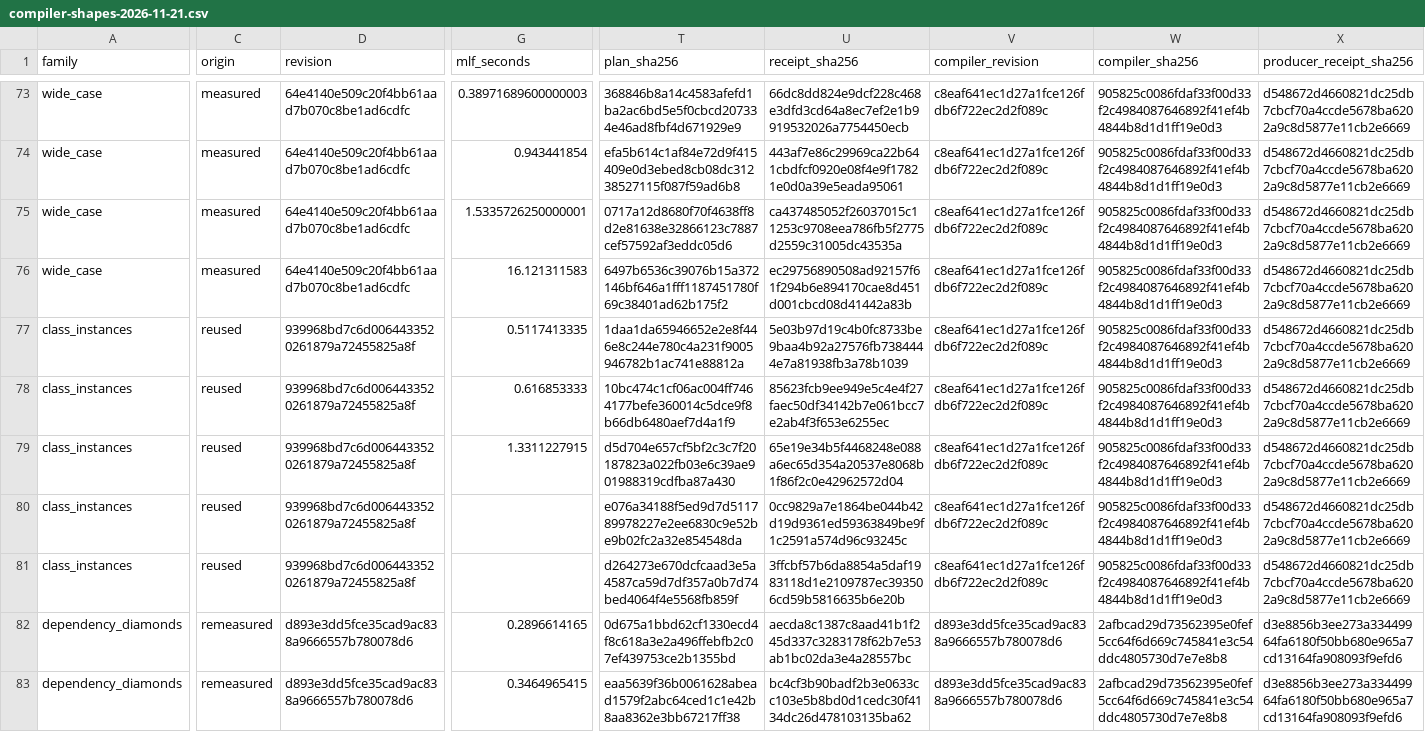
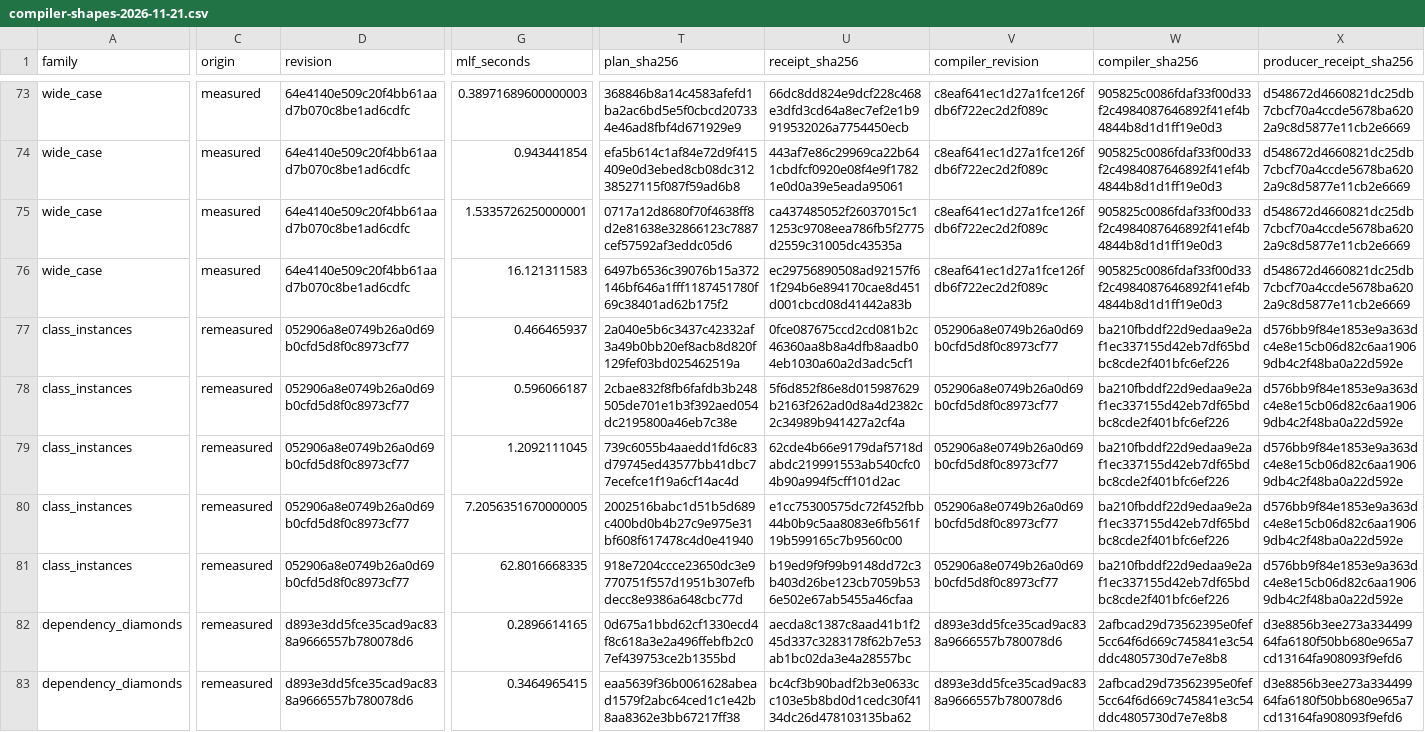
Before and after one commit to mlf-lang/mlf, a CSV file: docs/compiler-shapes-2026-11-21.csv, drawn as a sheet; only a part is shown, gaps mark what is left out; removed rows and columns are numbered as before the commit, all else as after; rows hold the shown columns only; the diff covers the shown part only; the diff names each change by its address in the sheet, - before the commit and + after, or states it on an @@ line.

Commit message:
Record six-pair compilation results for class_instances

```diff
--- a/docs/compiler-shapes-2026-11-21.csv
+++ b/docs/compiler-shapes-2026-11-21.csv
-C77:C79 (origin): reused
+C77:C79 (origin): remeasured
-D77:D79 (revision): 939968bd7c6d0064433520261879a72455825a8f
+D77:D79 (revision): 052906a8e0749b26a0d69b0cfd5d8f0c8973cf77
-G77 (mlf_seconds): 0.5117413335
+G77 (mlf_seconds): 0.466465937
-T77 (plan_sha256): 1daa1da65946652e2e8f446e8c244e780c4a231f9005946782b1ac741e88812a
+T77 (plan_sha256): 2a040e5b6c3437c42332af3a49b0bb20ef8acb8d820f129fef03bd025462519a
-U77 (receipt_sha256): 5e03b97d19c4b0fc8733be9baa4b92a27576fb7384444e7a81938fb3a78b1039
+U77 (receipt_sha256): 0fce087675ccd2cd081b2c46360aa8b8a4dfb8aadb04eb1030a60a2d3adc5cf1
-V77:V79 (compiler_revision): c8eaf641ec1d27a1fce126fdb6f722ec2d2f089c
+V77:V79 (compiler_revision): 052906a8e0749b26a0d69b0cfd5d8f0c8973cf77
-W77:W79 (compiler_sha256): 905825c0086fdaf33f00d33f2c4984087646892f41ef4b4844b8d1d1ff19e0d3
+W77:W79 (compiler_sha256): ba210fbddf22d9edaa9e2af1ec337155d42eb7df65bdbc8cde2f401bfc6ef226
-X77:X79 (producer_receipt_sha256): d548672d4660821dc25db7cbcf70a4ccde5678ba6202a9c8d5877e11cb2e6669
+X77:X79 (producer_receipt_sha256): d576bb9f84e1853e9a363dc4e8e15cb06d82c6aa19069db4c2f48ba0a22d592e
-G78 (mlf_seconds): 0.616853333
+G78 (mlf_seconds): 0.596066187
-T78 (plan_sha256): 10bc474c1cf06ac004ff7464177befe360014c5dce9f8b66db6480aef7d4a1f9
+T78 (plan_sha256): 2cbae832f8fb6fafdb3b248505de701e1b3f392aed054dc2195800a46eb7c38e
-U78 (receipt_sha256): 85623fcb9ee949e5c4e4f27faec50df34142b7e061bcc7e2ab4f3f653e6255ec
+U78 (receipt_sha256): 5f6d852f86e8d015987629b2163f262ad0d8a4d2382c2c34989b941427a2cf4a
-G79 (mlf_seconds): 1.3311227915
+G79 (mlf_seconds): 1.2092111045
-T79 (plan_sha256): d5d704e657cf5bf2c3c7f20187823a022fb03e6c39ae901988319cdfba87a430
+T79 (plan_sha256): 739c6055b4aaedd1fd6c83d79745ed43577bb41dbc77ecefce1f19a6cf14ac4d
-U79 (receipt_sha256): 65e19e34b5f4468248e088a6ec65d354a20537e8068b1f86f2c0e42962572d04
+U79 (receipt_sha256): 62cde4b66e9179daf5718dabdc219991553ab540cfc04b90a994f5cff101d2ac
-row 80: class_instances | reused | 939968bd7c6d0064433520261879a72455825a8f |  | e076a34188f5ed9d7d511789978227e2ee6830c9e52be9b02fc2a32e854548da | 0cc9829a7e1864be044b42d19d9361ed59363849be9f1c2591a574d96c93245c | c8eaf641ec1d27a1fce126fdb6f722ec2d2f089c | 905825c0086fdaf33f00d33f2c4984087646892f41ef4b4844b8d1d1ff19e0d3 | d548672d4660821dc25db7cbcf70a4ccde5678ba6202a9c8d5877e11cb2e6669
-row 81: class_instances | reused | 939968bd7c6d0064433520261879a72455825a8f |  | d264273e670dcfcaad3e5a4587ca59d7df357a0b7d74bed4064f4e5568fb859f | 3ffcbf57b6da8854a5daf1983118d1e2109787ec393506cd59b5816635b6e20b | c8eaf641ec1d27a1fce126fdb6f722ec2d2f089c | 905825c0086fdaf33f00d33f2c4984087646892f41ef4b4844b8d1d1ff19e0d3 | d548672d4660821dc25db7cbcf70a4ccde5678ba6202a9c8d5877e11cb2e6669
+row 80: class_instances | remeasured | 052906a8e0749b26a0d69b0cfd5d8f0c8973cf77 | 7.2056351670000005 | 2002516babc1d51b5d689c400bd0b4b27c9e975e31bf608f617478c4d0e41940 | e1cc75300575dc72f452fbb44b0b9c5aa8083e6fb561f19b599165c7b9560c00 | 052906a8e0749b26a0d69b0cfd5d8f0c8973cf77 | ba210fbddf22d9edaa9e2af1ec337155d42eb7df65bdbc8cde2f401bfc6ef226 | d576bb9f84e1853e9a363dc4e8e15cb06d82c6aa19069db4c2f48ba0a22d592e
+row 81: class_instances | remeasured | 052906a8e0749b26a0d69b0cfd5d8f0c8973cf77 | 62.8016668335 | 918e7204ccce23650dc3e9770751f557d1951b307efbdecc8e9386a648cbc77d | b19ed9f9f99b9148dd72c3b403d26be123cb7059b536e502e67ab5455a46cfaa | 052906a8e0749b26a0d69b0cfd5d8f0c8973cf77 | ba210fbddf22d9edaa9e2af1ec337155d42eb7df65bdbc8cde2f401bfc6ef226 | d576bb9f84e1853e9a363dc4e8e15cb06d82c6aa19069db4c2f48ba0a22d592e
```
Also changed, not shown: 9 edited cells elsewhere in this file, 1 other file.
